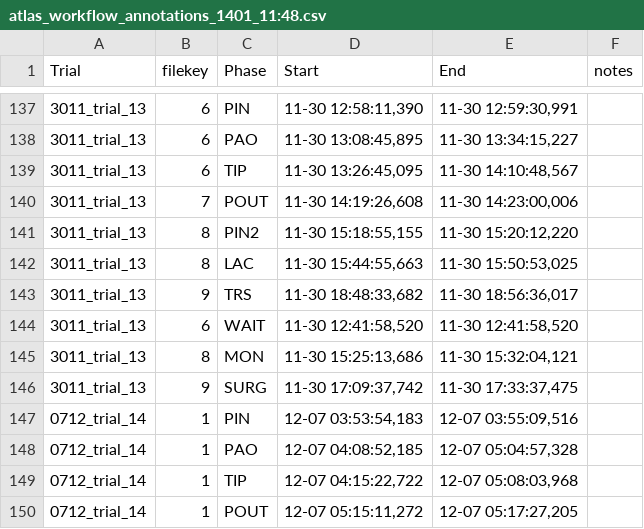
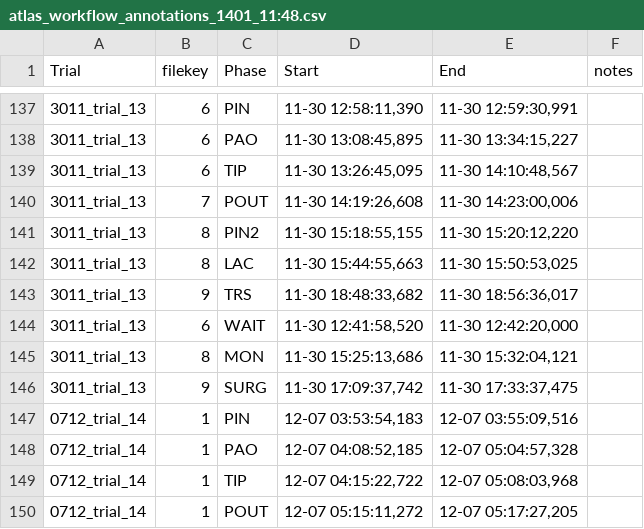
Before and after one commit to bastianlb/extract_mkv_k4a, a CSV file: atlas_workflow_annotations_1401_11:48.csv, drawn as a sheet; only a part is shown, gaps mark what is left out; the diff covers the shown part only.

```diff
--- a/atlas_workflow_annotations_1401_11:48.csv
+++ b/atlas_workflow_annotations_1401_11:48.csv
@@ -143,3 +143,3 @@ Trial,filekey,Phase,Start,End,notes
 3011_trial_13,9,TRS,"11-30 18:48:33,682","11-30 18:56:36,017",
-3011_trial_13,6,WAIT,"11-30 12:41:58,520","11-30 12:41:58,520",
+3011_trial_13,6,WAIT,"11-30 12:41:58,520","11-30 12:42:20,000",
 3011_trial_13,8,MON,"11-30 15:25:13,686","11-30 15:32:04,121",
```
Also changed, not shown: 6 edited cells elsewhere in this file, 4 other files.
